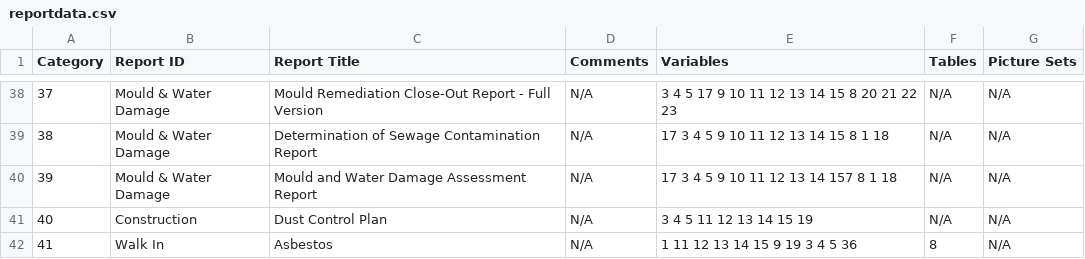
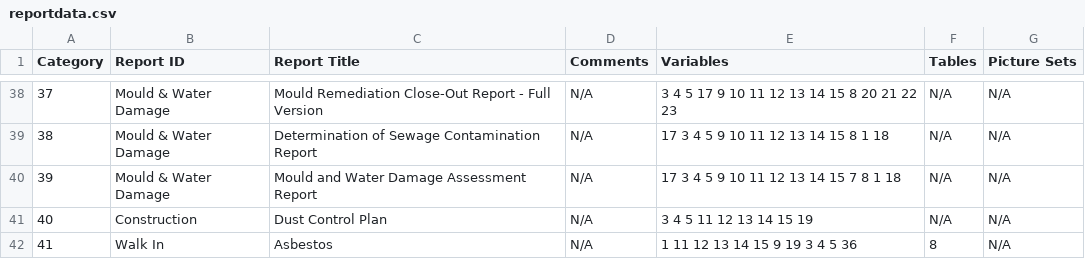
Before and after one commit to Kafius/ReportGenerator, a CSV file: src/data/reportdata.csv, drawn as a sheet; only a part is shown, gaps mark what is left out.

```diff
--- a/src/data/reportdata.csv
+++ b/src/data/reportdata.csv
@@ -39,3 +39,3 @@ Category,Report ID,Report Title,Comments,Variables,Tables,Picture Sets,
 38,Mould & Water Damage,Determination of Sewage Contamination Report,N/A,17 3 4 5 9 10 11 12 13 14 15 8 1 18,N/A,N/A,
-39,Mould & Water Damage,Mould and Water Damage Assessment Report,N/A,17 3 4 5 9 10 11 12 13 14 157 8 1 18,N/A,N/A,
+39,Mould & Water Damage,Mould and Water Damage Assessment Report,N/A,17 3 4 5 9 10 11 12 13 14 15 7 8 1 18,N/A,N/A,
 40,Construction,Dust Control Plan,N/A,3 4 5 11 12 13 14 15 19,N/A,N/A,
```
Also changed, not shown: 2 other files.
